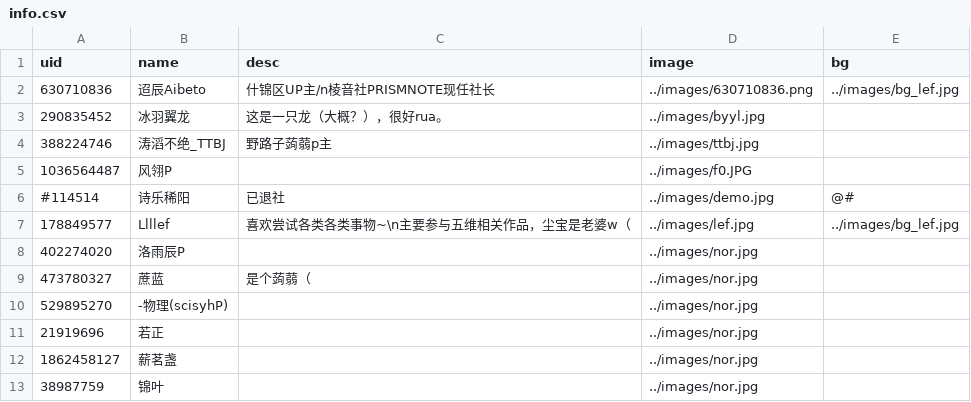
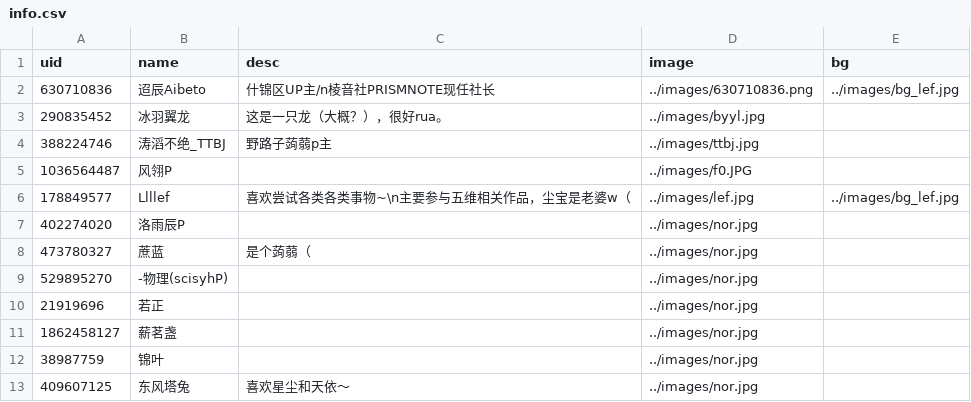
Before and after one commit to PRISMNOTE/PRISMNOTE.github.io, a CSV file: members/info.csv, drawn as a sheet; only a part is shown; the shorter side is filled out with more unchanged rows.

Commit message:
Update info.csv

```diff
--- a/members/info.csv
+++ b/members/info.csv
@@ -5,3 +5,2 @@ uid,name,desc,image,bg
 1036564487,风翎P,,../images/f0.JPG,
-#114514,诗乐稀阳,已退社,../images/demo.jpg,@#
 178849577,Llllef,喜欢尝试各类各类事物~\n主要参与五维相关作品，尘宝是老婆w（,../images/lef.jpg,../images/bg_lef.jpg
```
